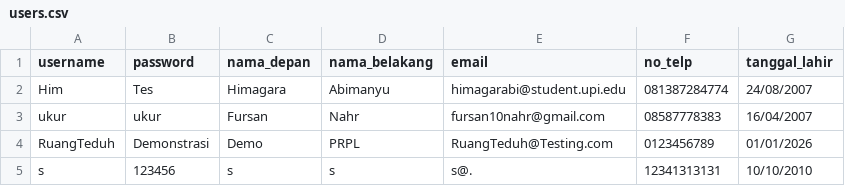
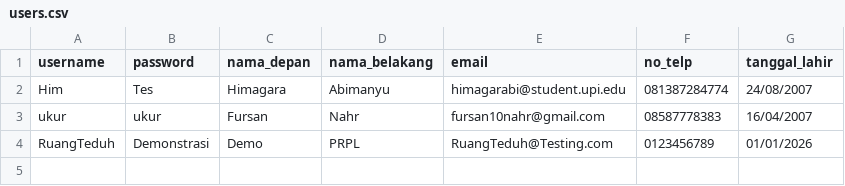
Before and after one commit to AbiHerobrineYT/Projek-Kelompok-8, a CSV file: users.csv, drawn as a sheet.

```diff
--- a/users.csv
+++ b/users.csv
@@ -4,2 +4 @@ ukur,ukur,Fursan,Nahr,fursan10nahr@gmail.com,08587778383,16/04/2007
 RuangTeduh,Demonstrasi,Demo,PRPL,RuangTeduh@Testing.com,0123456789,01/01/2026
-s,123456,s,s,s@.,12341313131,10/10/2010
```
Also changed, not shown: 5 other files.
